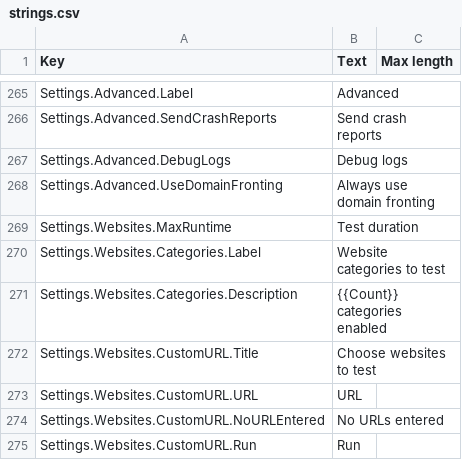
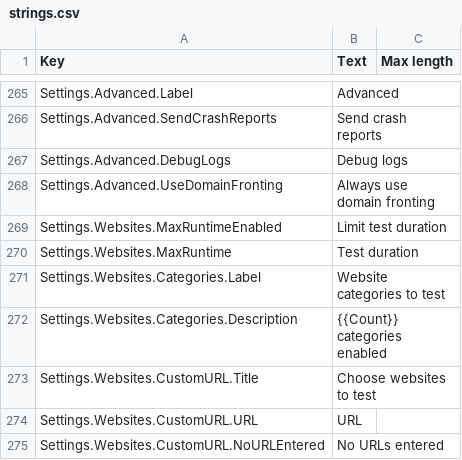
Before and after one commit to ooni/translations, a CSV file: probe-mobile/en/strings.csv, drawn as a sheet; only a part is shown, gaps mark what is left out; the shorter side is filled out with more unchanged rows; the diff names each change by its address in the sheet, - before the commit and + after, or states it on an @@ line.

Commit message:
Update strings.csv

```diff
--- a/probe-mobile/en/strings.csv
+++ b/probe-mobile/en/strings.csv
+row 269: Settings.Websites.MaxRuntimeEnabled | Limit test duration
```
